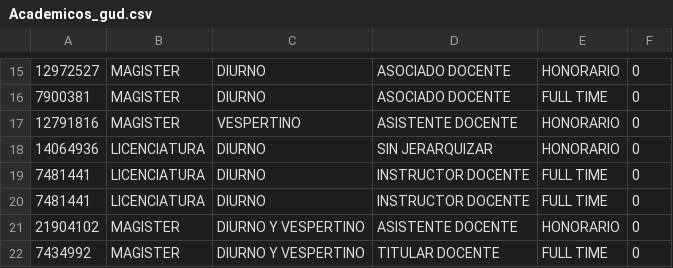
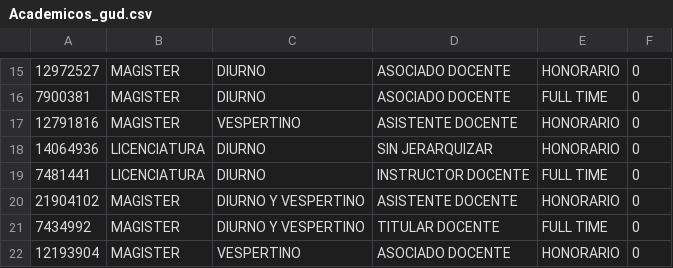
Before and after one commit to matiasmontane1/IIC2413_g61_e2, a CSV file: datos_aceptados/Academicos_gud.csv, drawn as a sheet; only a part is shown, gaps mark what is left out; the shorter side is filled out with more unchanged rows.

```diff
--- a/datos_aceptados/Academicos_gud.csv
+++ b/datos_aceptados/Academicos_gud.csv
@@ -19,3 +19,2 @@
 7481441;LICENCIATURA;DIURNO;INSTRUCTOR DOCENTE;FULL TIME;0
-7481441;LICENCIATURA;DIURNO;INSTRUCTOR DOCENTE;FULL TIME;0
 21904102;MAGISTER;DIURNO Y VESPERTINO;ASISTENTE DOCENTE;HONORARIO;0
```
Also changed, not shown: datos_aceptados/Cursos_gud.csv, 2 other files.
